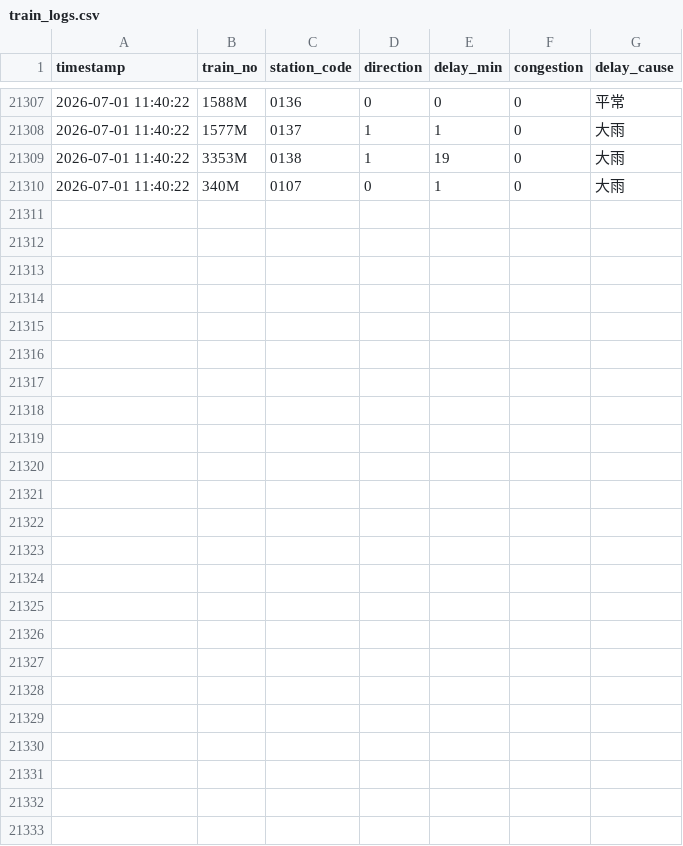
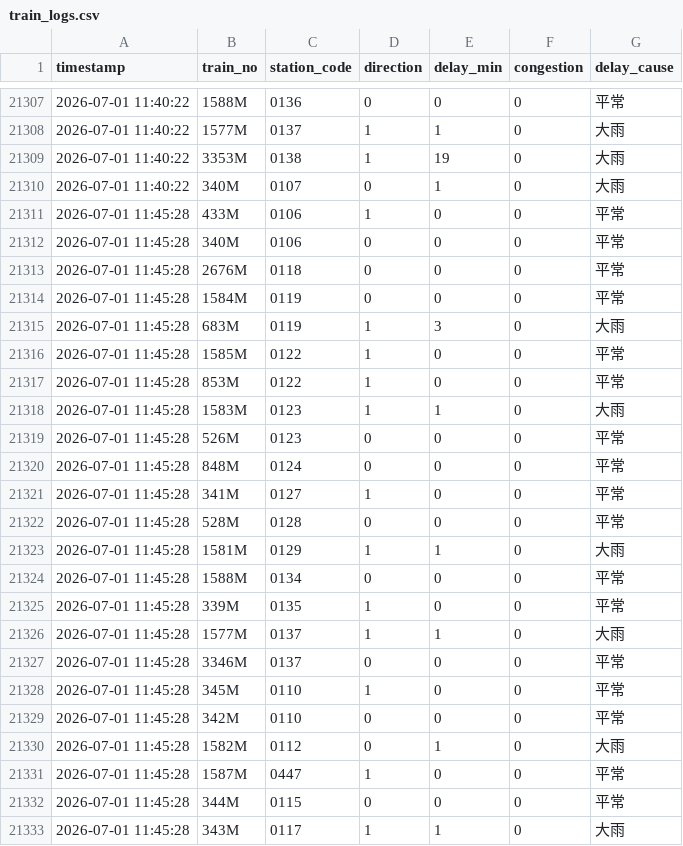
Before and after one commit to solemnban/JR_station_WeatherAPI, a CSV file: data/train_logs.csv, drawn as a sheet; only a part is shown, gaps mark what is left out.

```diff
--- a/data/train_logs.csv
+++ b/data/train_logs.csv
@@ -21310 +21310,24 @@ timestamp,train_no,station_code,direction,delay_min,congestion,delay_cause
 2026-07-01 11:40:22,340M,0107,0,1,0,大雨
+2026-07-01 11:45:28,433M,0106,1,0,0,平常
+2026-07-01 11:45:28,340M,0106,0,0,0,平常
+2026-07-01 11:45:28,2676M,0118,0,0,0,平常
+2026-07-01 11:45:28,1584M,0119,0,0,0,平常
+2026-07-01 11:45:28,683M,0119,1,3,0,大雨
+2026-07-01 11:45:28,1585M,0122,1,0,0,平常
+2026-07-01 11:45:28,853M,0122,1,0,0,平常
+2026-07-01 11:45:28,1583M,0123,1,1,0,大雨
+2026-07-01 11:45:28,526M,0123,0,0,0,平常
+2026-07-01 11:45:28,848M,0124,0,0,0,平常
+2026-07-01 11:45:28,341M,0127,1,0,0,平常
+2026-07-01 11:45:28,528M,0128,0,0,0,平常
+2026-07-01 11:45:28,1581M,0129,1,1,0,大雨
+2026-07-01 11:45:28,1588M,0134,0,0,0,平常
+2026-07-01 11:45:28,339M,0135,1,0,0,平常
+2026-07-01 11:45:28,1577M,0137,1,1,0,大雨
+2026-07-01 11:45:28,3346M,0137,0,0,0,平常
+2026-07-01 11:45:28,345M,0110,1,0,0,平常
+2026-07-01 11:45:28,342M,0110,0,0,0,平常
+2026-07-01 11:45:28,1582M,0112,0,1,0,大雨
+2026-07-01 11:45:28,1587M,0447,1,0,0,平常
+2026-07-01 11:45:28,344M,0115,0,0,0,平常
+2026-07-01 11:45:28,343M,0117,1,1,0,大雨
```
